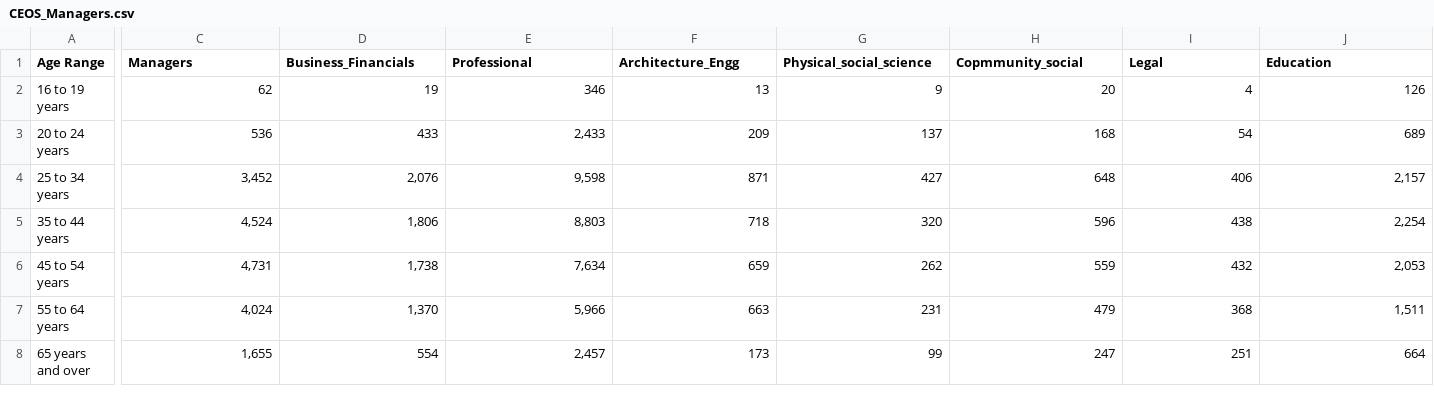
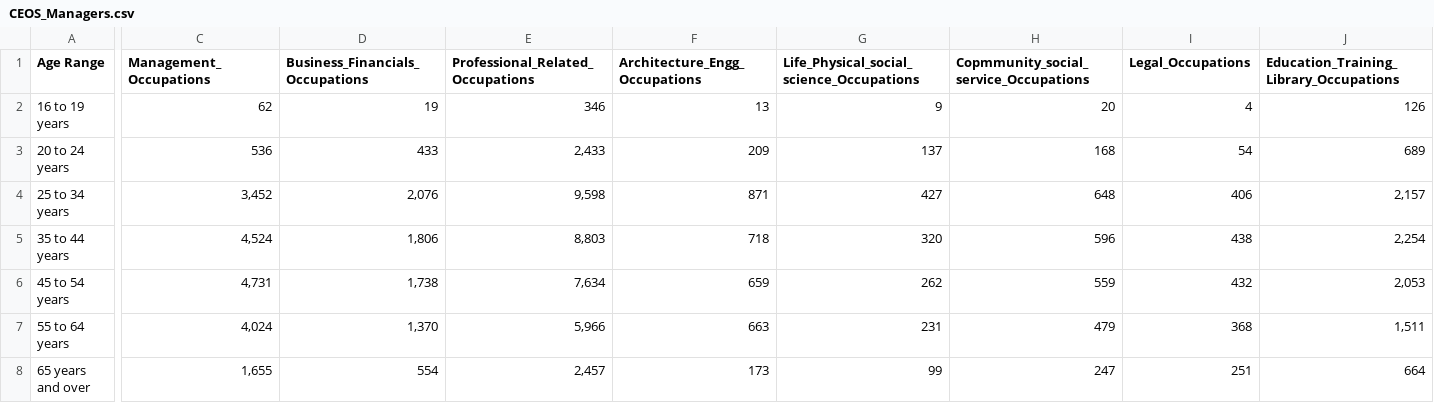
Before and after one commit to chinnamanaidu/project_rutgers, a CSV file: Project_bls/data/CEOS_Managers.csv, drawn as a sheet; only a part is shown, gaps mark what is left out; the diff covers the shown part only; the diff names each change by its address in the sheet, - before the commit and + after, or states it on an @@ line.

```diff
--- a/Project_bls/data/CEOS_Managers.csv
+++ b/Project_bls/data/CEOS_Managers.csv
-C1: Managers
+C1: Management_Occupations
-D1: Business_Financials
+D1: Business_Financials_Occupations
-E1: Professional
+E1: Professional_Related_Occupations
-F1: Architecture_Engg
+F1: Architecture_Engg_Occupations
-G1: Physical_social_science
+G1: Life_Physical_social_science_Occupations
-H1: Copmmunity_social
+H1: Copmmunity_social_service_Occupations
-I1: Legal
+I1: Legal_Occupations
-J1: Education
+J1: Education_Training_Library_Occupations
```
Also changed, not shown: 2 edited cells elsewhere in this file, 6 other files.
